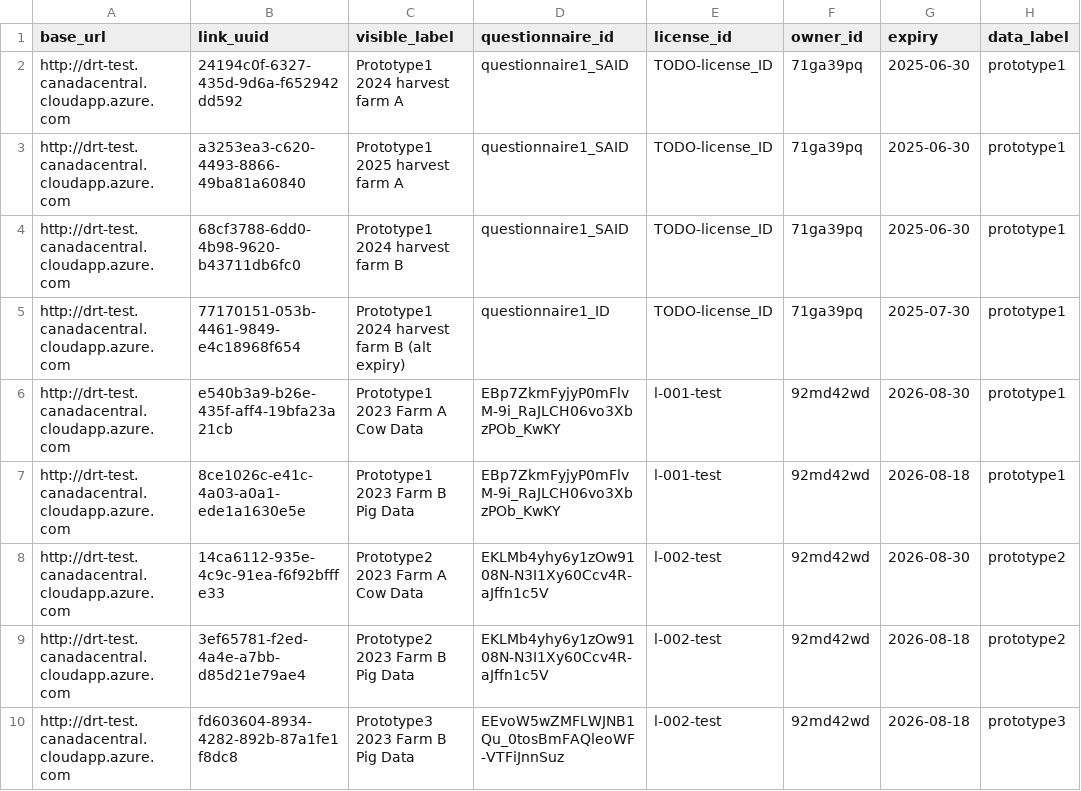
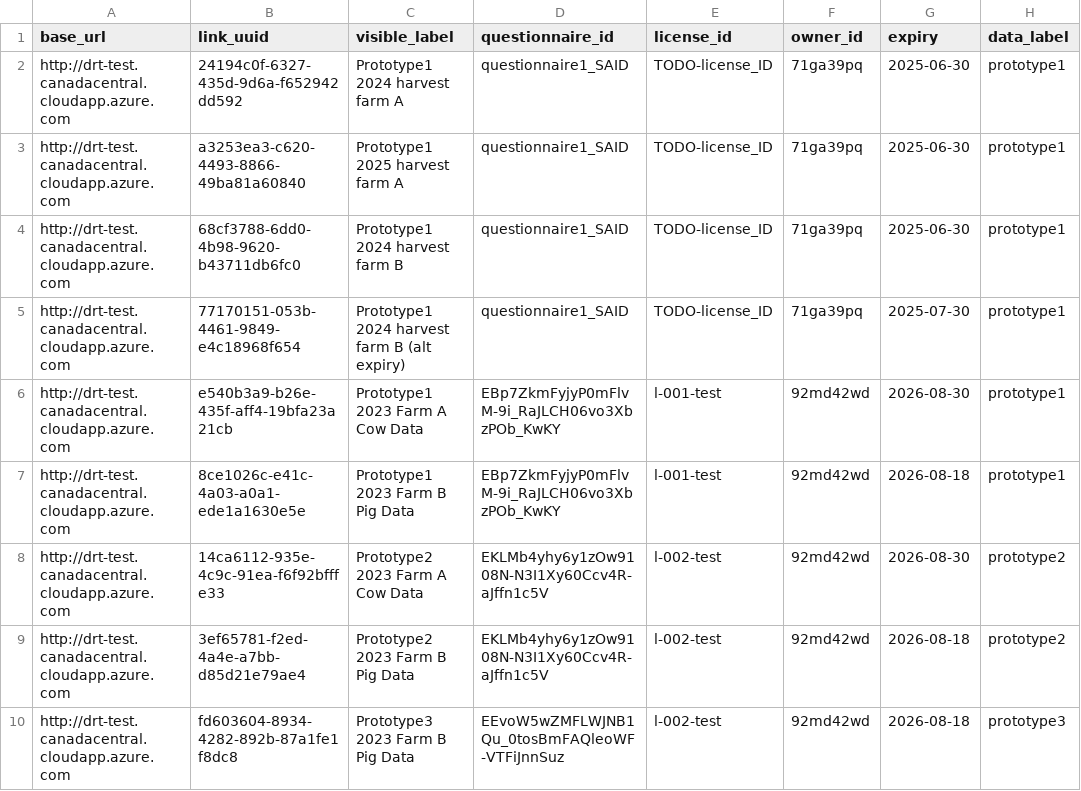
Before and after one commit to ClimateSmartAgCollab/DRT-DS-test, a CSV file: linktable.csv, drawn as a sheet; only a part is shown; the diff names each change by its address in the sheet, - before the commit and + after, or states it on an @@ line.

Commit message:
Update questionnaire_id for a link entry

```diff
--- a/linktable.csv
+++ b/linktable.csv
-D5 (questionnaire_id): questionnaire1_ID
+D5 (questionnaire_id): questionnaire1_SAID
```
